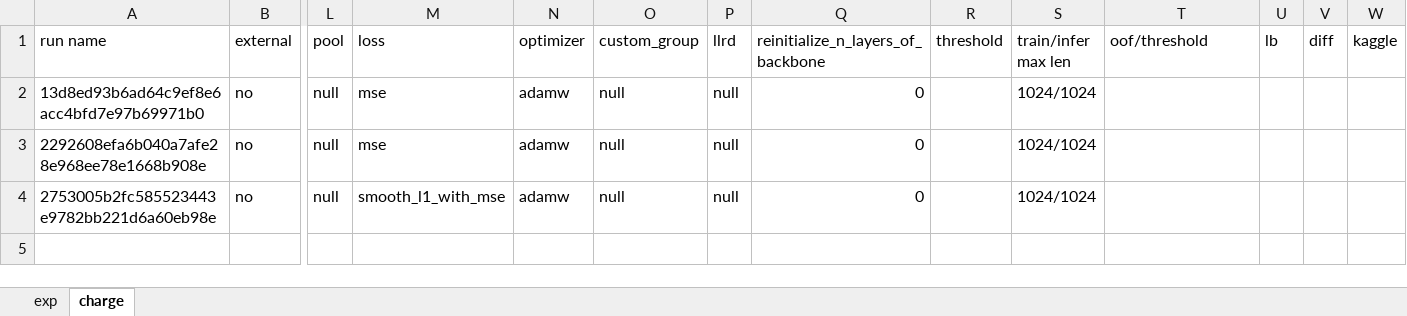
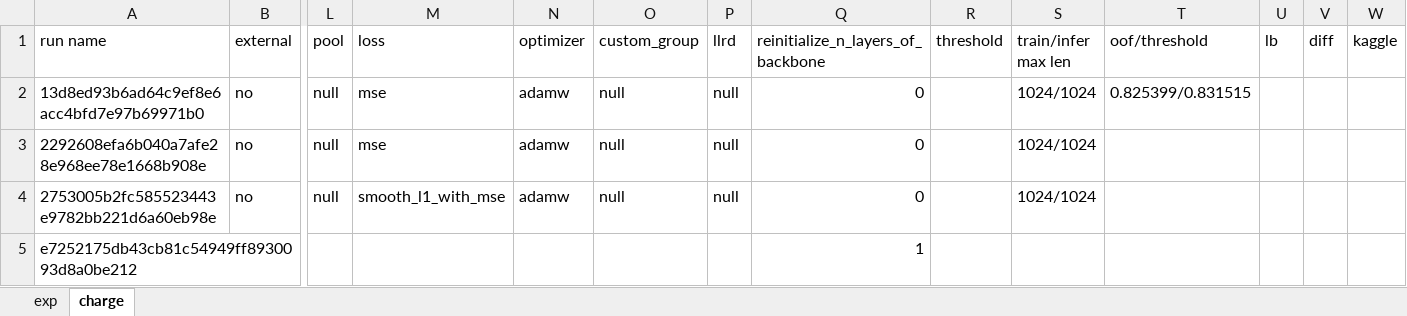
Before and after one commit to gao-hongnan/learning-agency-lab-automated-essay-scoring-2, an Excel workbook: exp.xlsx, sheet charge, drawn as a sheet; only a part is shown, gaps mark what is left out; values as stored, in another font and other column widths than the file's, no borders; rows hold the shown columns only; the diff names each change by its address in the sheet, - before the commit and + after, or states it on an @@ line.

```diff
--- a/exp.xlsx (sheet charge)
+++ b/exp.xlsx (sheet charge)
-T2 (oof/threshold): (empty)
+T2 (oof/threshold): 0.825399/0.831515
+row 5: e7252175db43cb81c54949ff8930093d8a0be212 |  |  |  |  |  |  | 1
```
Also changed, not shown: 2 other files.
